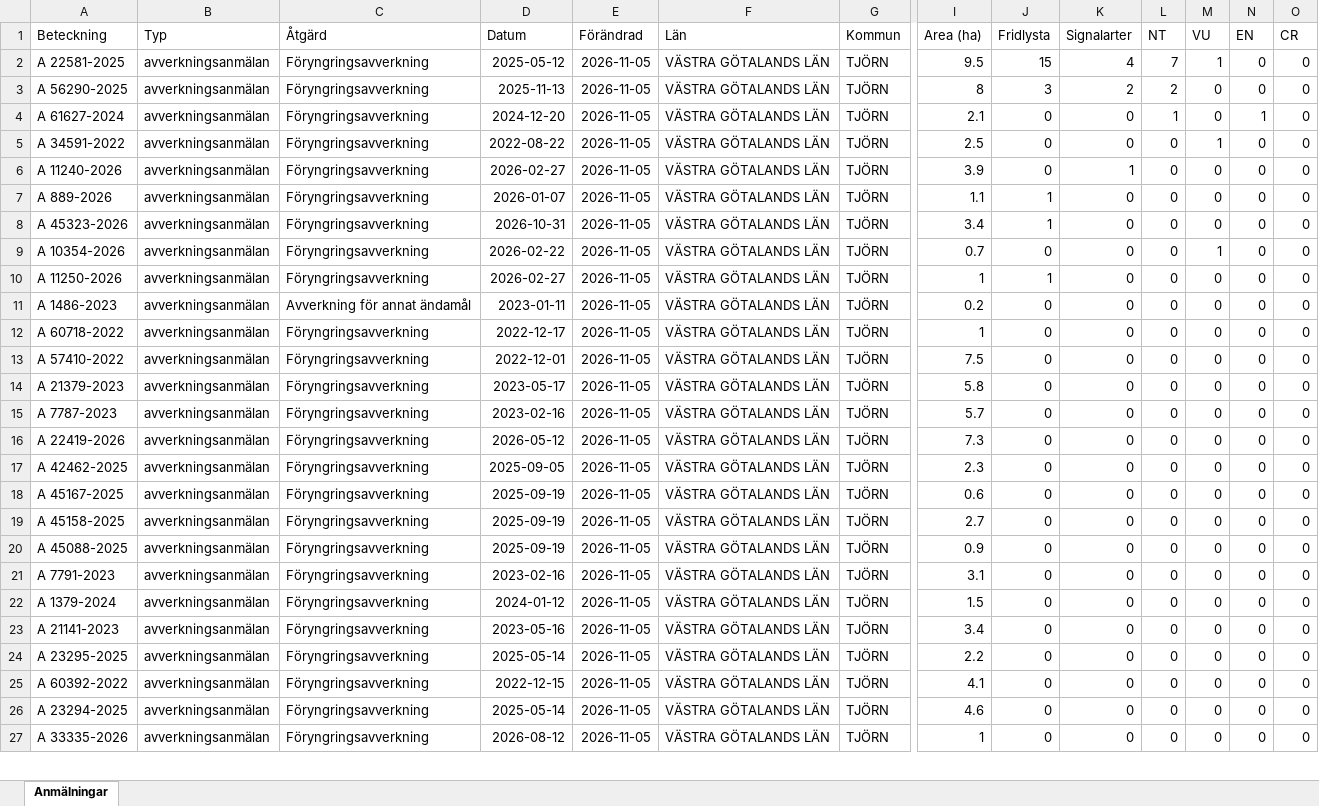
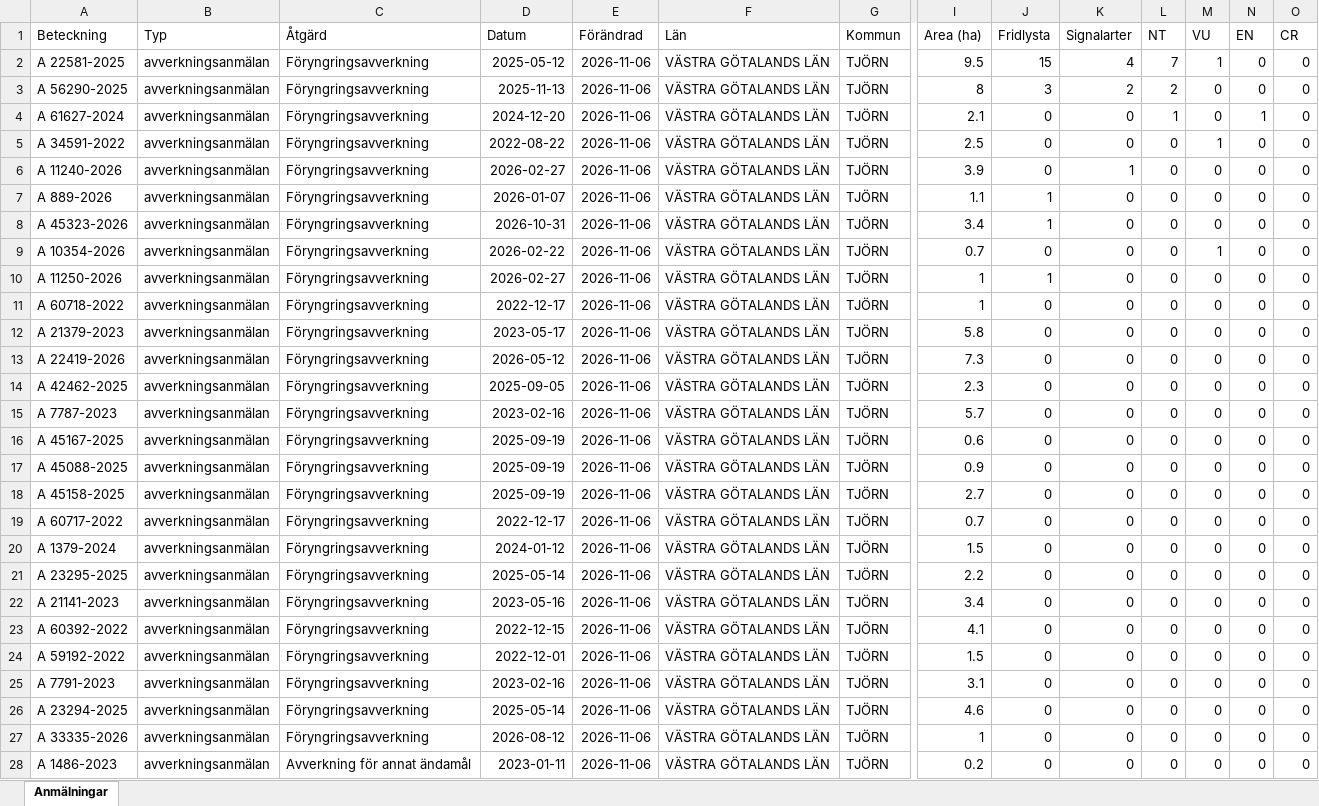
Before and after one commit to klasma/Logging_1419, an Excel workbook: Översikt TJÖRN.xlsx, sheet Anmälningar, drawn as a sheet; only a part is shown, gaps mark what is left out; values as stored, in another font and other column widths than the file's, no borders; removed rows and columns are numbered as before the commit, all else as after; rows hold the shown columns only; the diff covers the shown part only; the diff names each change by its address in the sheet, - before the commit and + after, or states it on an @@ line.

```diff
--- a/Översikt TJÖRN.xlsx (sheet Anmälningar)
+++ b/Översikt TJÖRN.xlsx (sheet Anmälningar)
-E2:E10 (Förändrad): 2026-11-05
+E2:E10 (Förändrad): 2026-11-06
-row 11: A 1486-2023 | avverkningsanmälan | Avverkning för annat ändamål | 2023-01-11 | 2026-11-05 | VÄSTRA GÖTALANDS LÄN | TJÖRN | 0.2 | 0 | 0 | 0 | 0 | 0 | 0
-E11 (Förändrad): 2026-11-05
+E11 (Förändrad): 2026-11-06
-row 13: A 57410-2022 | avverkningsanmälan | Föryngringsavverkning | 2022-12-01 | 2026-11-05 | VÄSTRA GÖTALANDS LÄN | TJÖRN | 7.5 | 0 | 0 | 0 | 0 | 0 | 0
-E12 (Förändrad): 2026-11-05
+E12 (Förändrad): 2026-11-06
-row 15: A 7787-2023 | avverkningsanmälan | Föryngringsavverkning | 2023-02-16 | 2026-11-05 | VÄSTRA GÖTALANDS LÄN | TJÖRN | 5.7 | 0 | 0 | 0 | 0 | 0 | 0
-E13:E14 (Förändrad): 2026-11-05
+E13:E14 (Förändrad): 2026-11-06
+row 15: A 7787-2023 | avverkningsanmälan | Föryngringsavverkning | 2023-02-16 | 2026-11-06 | VÄSTRA GÖTALANDS LÄN | TJÖRN | 5.7 | 0 | 0 | 0 | 0 | 0 | 0
-E16 (Förändrad): 2026-11-05
+E16 (Förändrad): 2026-11-06
-row 19: A 45158-2025 | avverkningsanmälan | Föryngringsavverkning | 2025-09-19 | 2026-11-05 | VÄSTRA GÖTALANDS LÄN | TJÖRN | 2.7 | 0 | 0 | 0 | 0 | 0 | 0
-E17 (Förändrad): 2026-11-05
+E17 (Förändrad): 2026-11-06
+row 18: A 45158-2025 | avverkningsanmälan | Föryngringsavverkning | 2025-09-19 | 2026-11-06 | VÄSTRA GÖTALANDS LÄN | TJÖRN | 2.7 | 0 | 0 | 0 | 0 | 0 | 0
-A19 (Beteckning): A 7791-2023
+A19 (Beteckning): A 60717-2022
-D19 (Datum): 2023-02-16
+D19 (Datum): 2022-12-17
-E19:E20 (Förändrad): 2026-11-05
+E19:E20 (Förändrad): 2026-11-06
-I19 (Area (ha)): 3.1
+I19 (Area (ha)): 0.7
-row 23: A 21141-2023 | avverkningsanmälan | Föryngringsavverkning | 2023-05-16 | 2026-11-05 | VÄSTRA GÖTALANDS LÄN | TJÖRN | 3.4 | 0 | 0 | 0 | 0 | 0 | 0
-E21 (Förändrad): 2026-11-05
+E21 (Förändrad): 2026-11-06
+row 22: A 21141-2023 | avverkningsanmälan | Föryngringsavverkning | 2023-05-16 | 2026-11-06 | VÄSTRA GÖTALANDS LÄN | TJÖRN | 3.4 | 0 | 0 | 0 | 0 | 0 | 0
-E23 (Förändrad): 2026-11-05
+E23 (Förändrad): 2026-11-06
+row 24: A 59192-2022 | avverkningsanmälan | Föryngringsavverkning | 2022-12-01 | 2026-11-06 | VÄSTRA GÖTALANDS LÄN | TJÖRN | 1.5 | 0 | 0 | 0 | 0 | 0 | 0
+row 25: A 7791-2023 | avverkningsanmälan | Föryngringsavverkning | 2023-02-16 | 2026-11-06 | VÄSTRA GÖTALANDS LÄN | TJÖRN | 3.1 | 0 | 0 | 0 | 0 | 0 | 0
-E26:E27 (Förändrad): 2026-11-05
+E26:E27 (Förändrad): 2026-11-06
+row 28: A 1486-2023 | avverkningsanmälan | Avverkning för annat ändamål | 2023-01-11 | 2026-11-06 | VÄSTRA GÖTALANDS LÄN | TJÖRN | 0.2 | 0 | 0 | 0 | 0 | 0 | 0
```
Also changed, not shown: 3 added rows, 4 removed rows and 29 edited cells elsewhere in this sheet, artfynd/A 11250-2026 artfynd.xlsx, artfynd/A 22581-2025 artfynd.xlsx, 46 other files.
